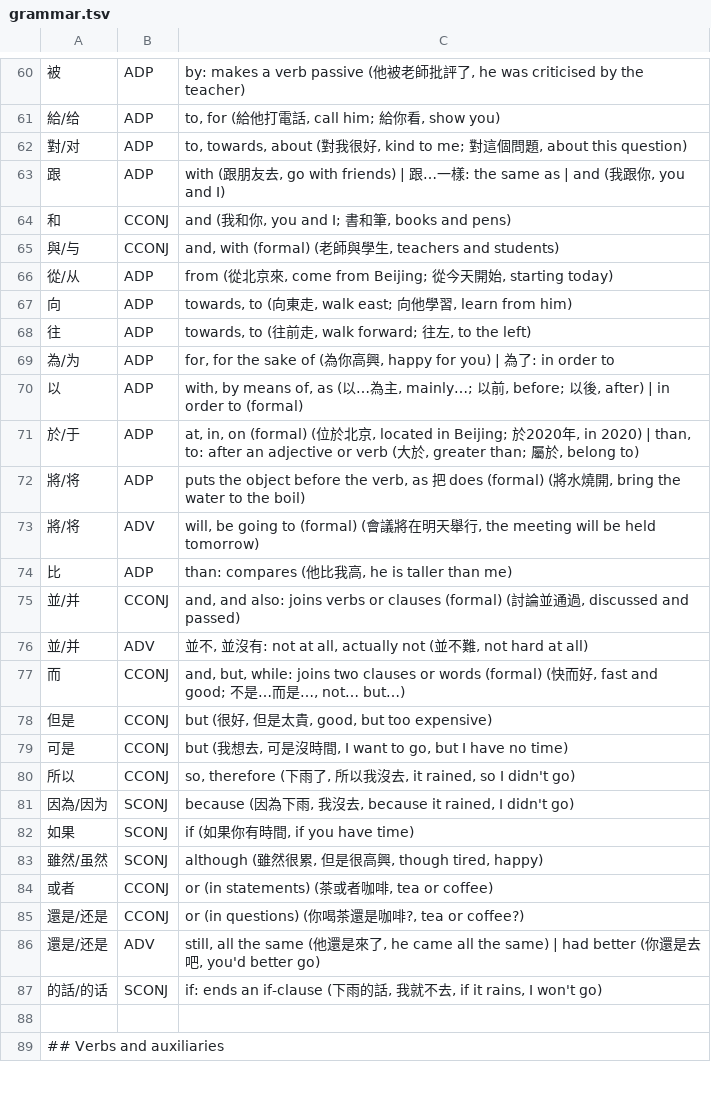
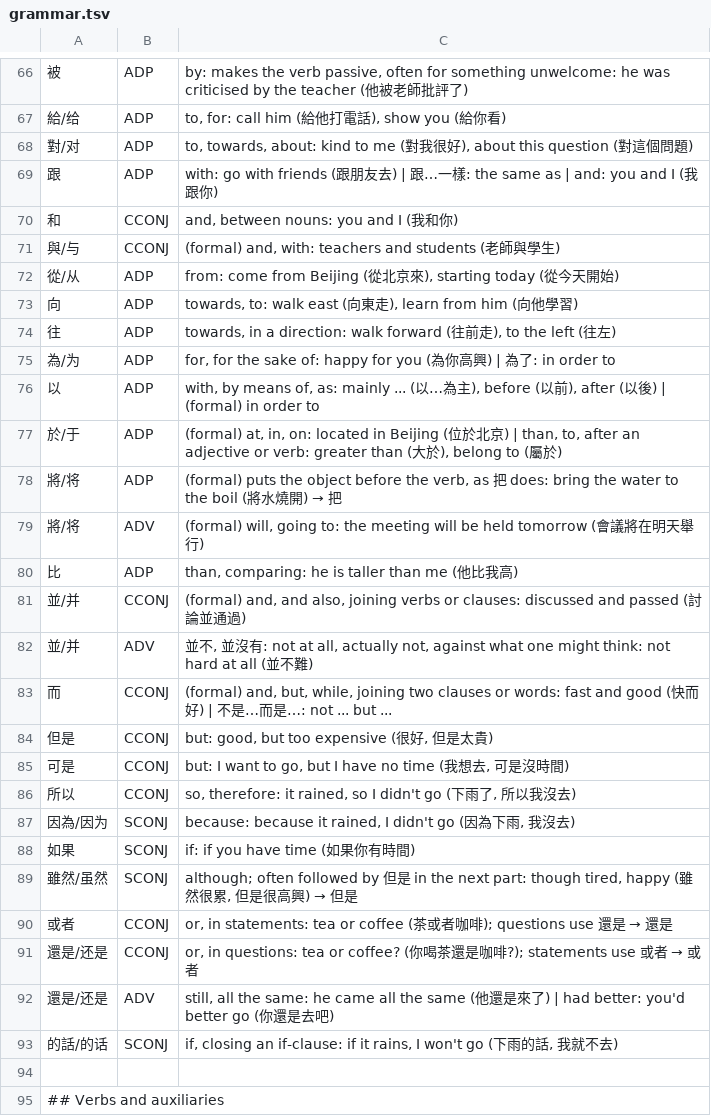
Before and after one commit to d0-lang/dict-server-ts, a TSV file: languages/zh/grammar.tsv, drawn as a sheet; only a part is shown, gaps mark what is left out; the diff covers the shown part only.

```diff
--- a/languages/zh/grammar.tsv
+++ b/languages/zh/grammar.tsv
@@ -60,29 +66,29 @@
-被	ADP	by: makes a verb passive (他被老師批評了, he was criticised by the teacher)
-給/给	ADP	to, for (給他打電話, call him; 給你看, show you)
-對/对	ADP	to, towards, about (對我很好, kind to me; 對這個問題, about this question)
-跟	ADP	with (跟朋友去, go with friends) | 跟…一樣: the same as | and (我跟你, you and I)
-和	CCONJ	and (我和你, you and I; 書和筆, books and pens)
-與/与	CCONJ	and, with (formal) (老師與學生, teachers and students)
-從/从	ADP	from (從北京來, come from Beijing; 從今天開始, starting today)
-向	ADP	towards, to (向東走, walk east; 向他學習, learn from him)
-往	ADP	towards, to (往前走, walk forward; 往左, to the left)
-為/为	ADP	for, for the sake of (為你高興, happy for you) | 為了: in order to
-以	ADP	with, by means of, as (以…為主, mainly…; 以前, before; 以後, after) | in order to (formal)
-於/于	ADP	at, in, on (formal) (位於北京, located in Beijing; 於2020年, in 2020) | than, to: after an adjective or verb (大於, greater than; 屬於, belong to)
-將/将	ADP	puts the object before the verb, as 把 does (formal) (將水燒開, bring the water to the boil)
-將/将	ADV	will, be going to (formal) (會議將在明天舉行, the meeting will be held tomorrow)
-比	ADP	than: compares (他比我高, he is taller than me)
-並/并	CCONJ	and, and also: joins verbs or clauses (formal) (討論並通過, discussed and passed)
-並/并	ADV	並不, 並沒有: not at all, actually not (並不難, not hard at all)
-而	CCONJ	and, but, while: joins two clauses or words (formal) (快而好, fast and good; 不是…而是…, not… but…)
-但是	CCONJ	but (很好, 但是太貴, good, but too expensive)
-可是	CCONJ	but (我想去, 可是沒時間, I want to go, but I have no time)
-所以	CCONJ	so, therefore (下雨了, 所以我沒去, it rained, so I didn't go)
-因為/因为	SCONJ	because (因為下雨, 我沒去, because it rained, I didn't go)
-如果	SCONJ	if (如果你有時間, if you have time)
-雖然/虽然	SCONJ	although (雖然很累, 但是很高興, though tired, happy)
-或者	CCONJ	or (in statements) (茶或者咖啡, tea or coffee)
-還是/还是	CCONJ	or (in questions) (你喝茶還是咖啡?, tea or coffee?)
-還是/还是	ADV	still, all the same (他還是來了, he came all the same) | had better (你還是去吧, you'd better go)
-的話/的话	SCONJ	if: ends an if-clause (下雨的話, 我就不去, if it rains, I won't go)
+被	ADP	by: makes the verb passive, often for something unwelcome: he was criticised by the teacher (他被老師批評了)
+給/给	ADP	to, for: call him (給他打電話), show you (給你看)
+對/对	ADP	to, towards, about: kind to me (對我很好), about this question (對這個問題)
+跟	ADP	with: go with friends (跟朋友去) | 跟…一樣: the same as | and: you and I (我跟你)
+和	CCONJ	and, between nouns: you and I (我和你)
+與/与	CCONJ	(formal) and, with: teachers and students (老師與學生)
+從/从	ADP	from: come from Beijing (從北京來), starting today (從今天開始)
+向	ADP	towards, to: walk east (向東走), learn from him (向他學習)
+往	ADP	towards, in a direction: walk forward (往前走), to the left (往左)
+為/为	ADP	for, for the sake of: happy for you (為你高興) | 為了: in order to
+以	ADP	with, by means of, as: mainly ... (以…為主), before (以前), after (以後) | (formal) in order to
+於/于	ADP	(formal) at, in, on: located in Beijing (位於北京) | than, to, after an adjective or verb: greater than (大於), belong to (屬於)
+將/将	ADP	(formal) puts the object before the verb, as 把 does: bring the water to the boil (將水燒開) → 把
+將/将	ADV	(formal) will, going to: the meeting will be held tomorrow (會議將在明天舉行)
+比	ADP	than, comparing: he is taller than me (他比我高)
+並/并	CCONJ	(formal) and, and also, joining verbs or clauses: discussed and passed (討論並通過)
+並/并	ADV	並不, 並沒有: not at all, actually not, against what one might think: not hard at all (並不難)
+而	CCONJ	(formal) and, but, while, joining two clauses or words: fast and good (快而好) | 不是…而是…: not ... but ...
+但是	CCONJ	but: good, but too expensive (很好, 但是太貴)
+可是	CCONJ	but: I want to go, but I have no time (我想去, 可是沒時間)
+所以	CCONJ	so, therefore: it rained, so I didn't go (下雨了, 所以我沒去)
+因為/因为	SCONJ	because: because it rained, I didn't go (因為下雨, 我沒去)
+如果	SCONJ	if: if you have time (如果你有時間)
+雖然/虽然	SCONJ	although; often followed by 但是 in the next part: though tired, happy (雖然很累, 但是很高興) → 但是
+或者	CCONJ	or, in statements: tea or coffee (茶或者咖啡); questions use 還是 → 還是
+還是/还是	CCONJ	or, in questions: tea or coffee? (你喝茶還是咖啡?); statements use 或者 → 或者
+還是/还是	ADV	still, all the same: he came all the same (他還是來了) | had better: you'd better go (你還是去吧)
+的話/的话	SCONJ	if, closing an if-clause: if it rains, I won't go (下雨的話, 我就不去)
 
```
Also changed, not shown: 6 added rows and 85 edited cells elsewhere in this file.
